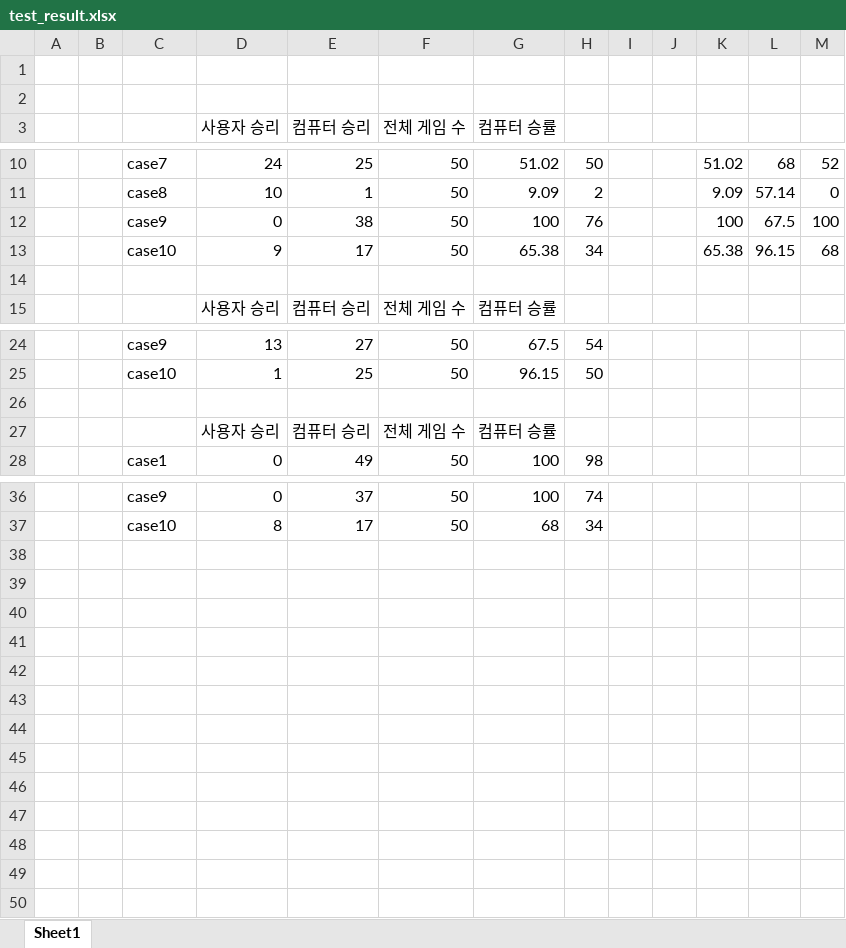
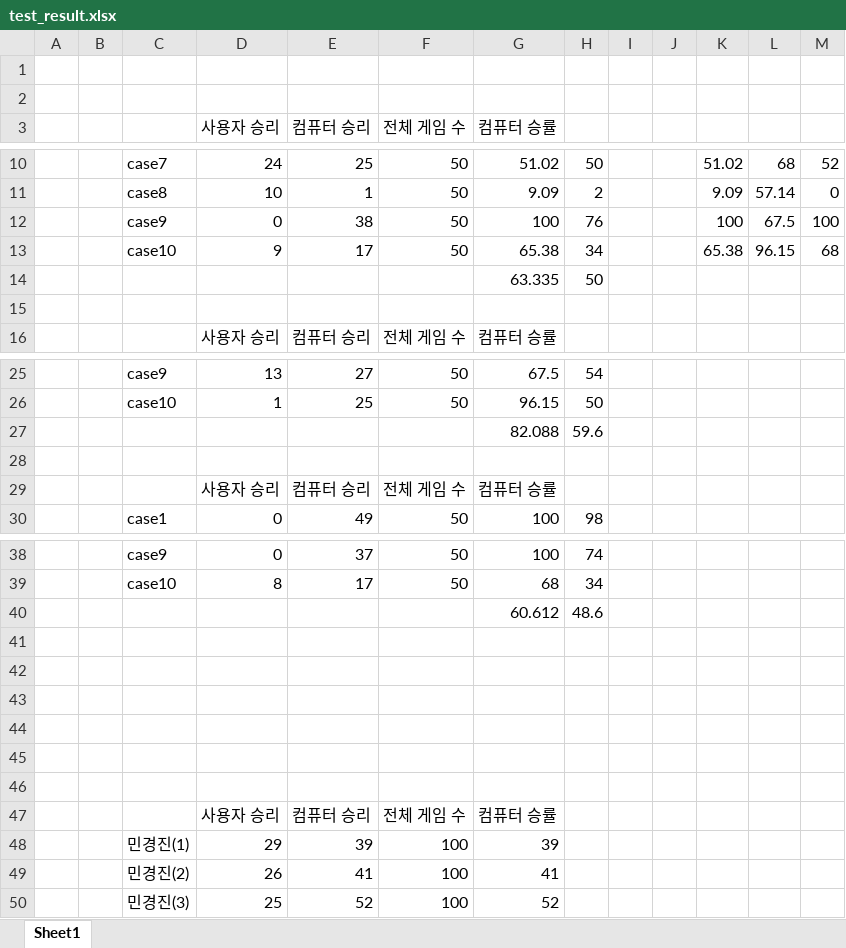
Before and after one commit to timbear00/RockPaperScissors_AI, an Excel workbook: test_result.xlsx, sheet Sheet1, drawn as a sheet; only a part is shown, gaps mark what is left out; values as stored, in another font and other column widths than the file's, no borders; the diff names each change by its address in the sheet, - before the commit and + after, or states it on an @@ line.

Commit message:
update RPS_test.py(주석 추가), modify test_result.xlsx(승률 수정)

```diff
--- a/test_result.xlsx (sheet Sheet1)
+++ b/test_result.xlsx (sheet Sheet1)
+row 14:  |  |  |  |  |  | 63.335 | 50
+row 27:  |  |  |  |  |  | 82.088 | 59.6
+row 40:  |  |  |  |  |  | 60.612 | 48.6
+row 41: (empty)
+row 42: (empty)
+row 43: (empty)
+row 44: (empty)
+row 45: (empty)
+row 46: (empty)
+row 47:  |  |  | 사용자 승리 | 컴퓨터 승리 | 전체 게임 수 | 컴퓨터 승률
+row 48:  |  | 민경진(1) | 29 | 39 | 100 | 39
+row 49:  |  | 민경진(2) | 26 | 41 | 100 | 41
+row 50:  |  | 민경진(3) | 25 | 52 | 100 | 52
```
Also changed, not shown: formulas that keep their value, 1 other file.
